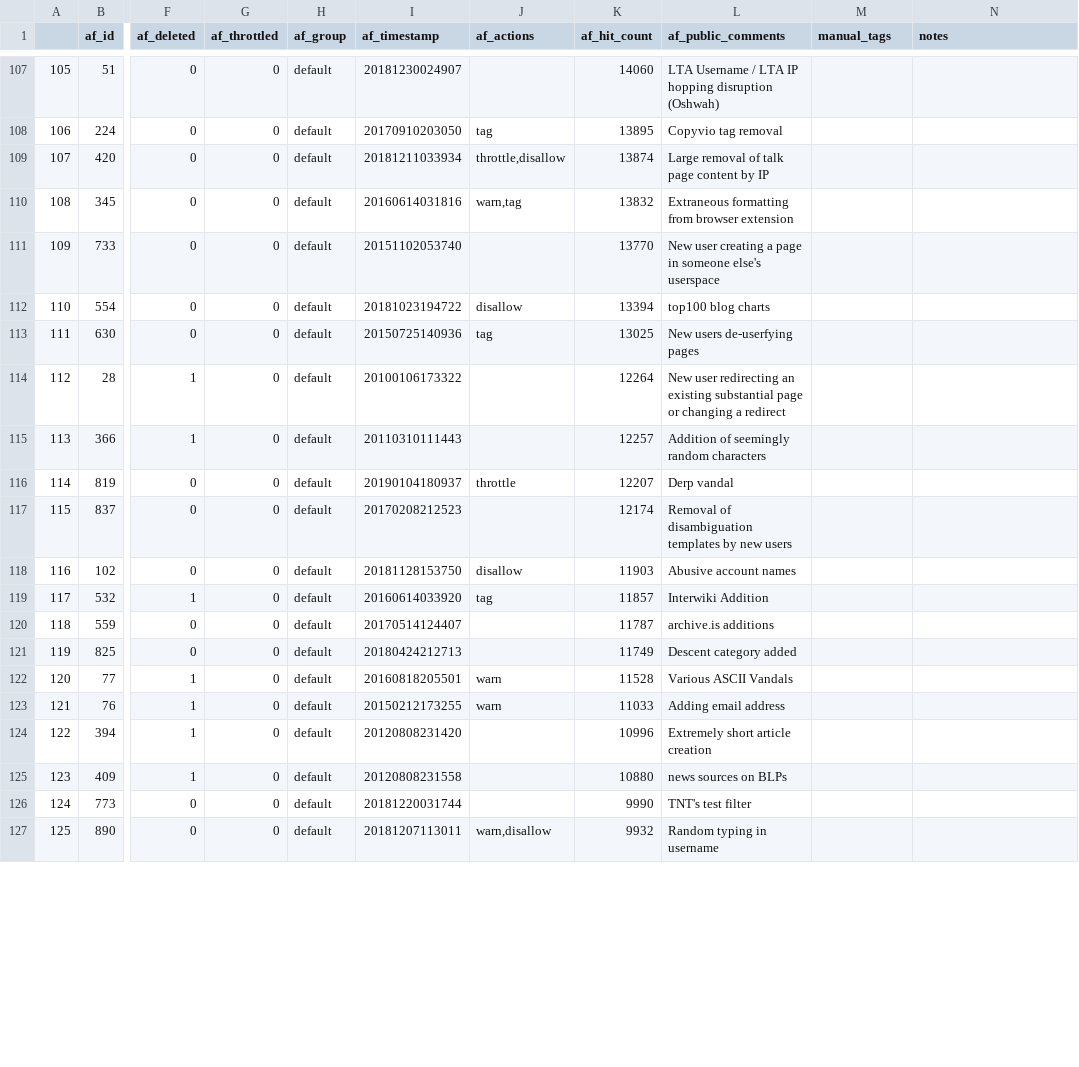
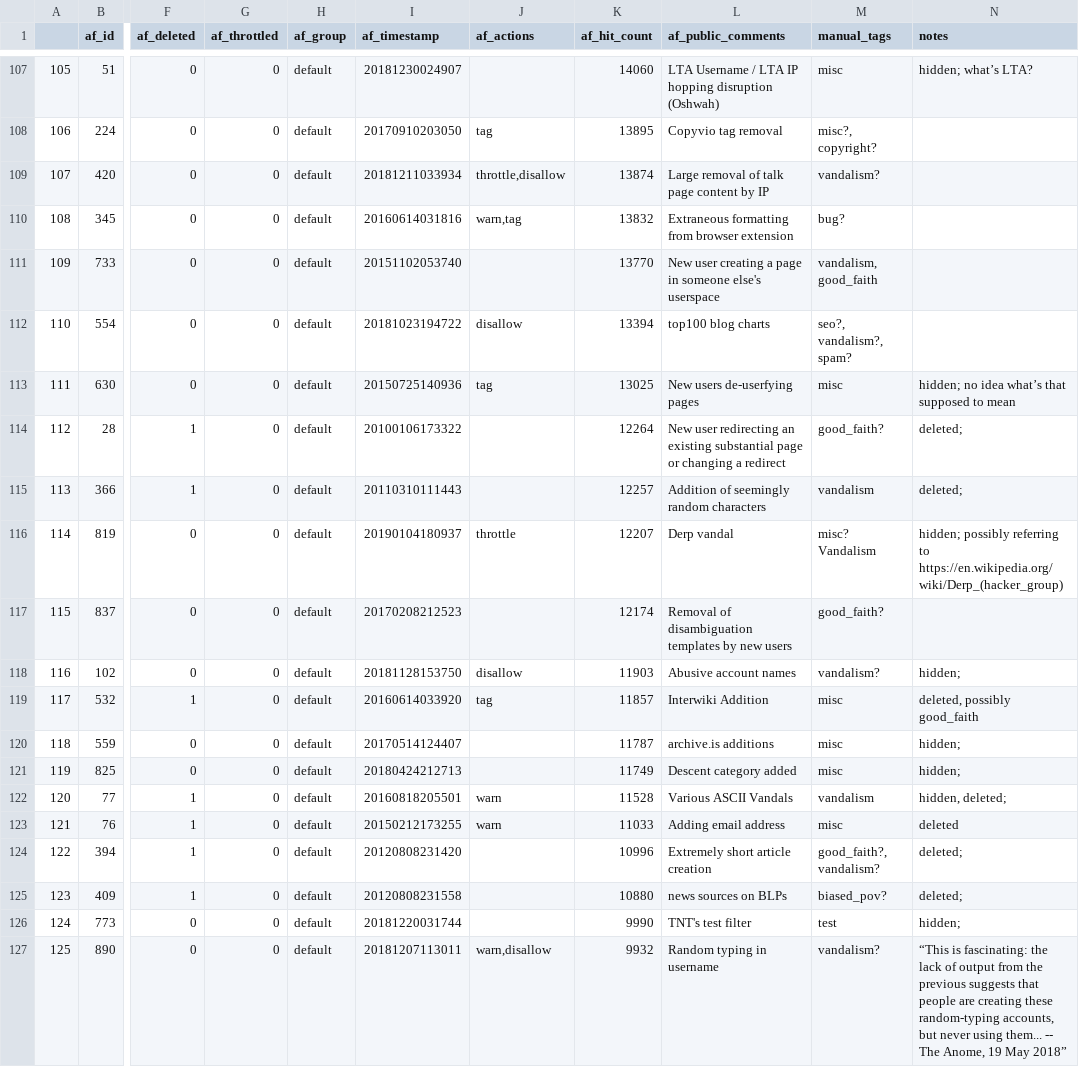
Before and after one commit to lusy/wikifilters, a CSV file: filter-lists/20190106115600_filters-sorted-by-hits-manual-tags.csv, drawn as a sheet; only a part is shown, gaps mark what is left out; the diff covers the shown part only; the diff names each change by its address in the sheet, - before the commit and + after, or states it on an @@ line.

Commit message:
Continue manual annotation of filters

```diff
--- a/filter-lists/20190106115600_filters-sorted-by-hits-manual-tags.csv
+++ b/filter-lists/20190106115600_filters-sorted-by-hits-manual-tags.csv
-M107 (manual_tags): (empty)
+M107 (manual_tags): misc
-N107 (notes): (empty)
+N107 (notes): hidden; what’s LTA?
-M108 (manual_tags): (empty)
+M108 (manual_tags): misc?, copyright?
-M109 (manual_tags): (empty)
+M109 (manual_tags): vandalism?
-M110 (manual_tags): (empty)
+M110 (manual_tags): bug?
-M111 (manual_tags): (empty)
+M111 (manual_tags): vandalism, good_faith
-M112 (manual_tags): (empty)
+M112 (manual_tags): seo?, vandalism?, spam?
-M113 (manual_tags): (empty)
+M113 (manual_tags): misc
-N113 (notes): (empty)
+N113 (notes): hidden; no idea what’s that supposed to mean
-M114 (manual_tags): (empty)
+M114 (manual_tags): good_faith?
-N114:N115 (notes): (empty)
+N114:N115 (notes): deleted;
-M115 (manual_tags): (empty)
+M115 (manual_tags): vandalism
-M116 (manual_tags): (empty)
+M116 (manual_tags): misc? Vandalism
-N116 (notes): (empty)
+N116 (notes): hidden; possibly referring to https://en.wikipedia.org/wiki/Derp_(hacker_group)
-M117 (manual_tags): (empty)
+M117 (manual_tags): good_faith?
-M118 (manual_tags): (empty)
+M118 (manual_tags): vandalism?
-N118 (notes): (empty)
+N118 (notes): hidden;
-M119:M121 (manual_tags): (empty)
+M119:M121 (manual_tags): misc
-N119 (notes): (empty)
+N119 (notes): deleted, possibly good_faith
-N120:N121 (notes): (empty)
+N120:N121 (notes): hidden;
-M122 (manual_tags): (empty)
+M122 (manual_tags): vandalism
-N122 (notes): (empty)
+N122 (notes): hidden, deleted;
-M123 (manual_tags): (empty)
+M123 (manual_tags): misc
-N123 (notes): (empty)
+N123 (notes): deleted
-M124 (manual_tags): (empty)
+M124 (manual_tags): good_faith?, vandalism?
-N124:N125 (notes): (empty)
+N124:N125 (notes): deleted;
-M125 (manual_tags): (empty)
+M125 (manual_tags): biased_pov?
-M126 (manual_tags): (empty)
+M126 (manual_tags): test
-N126 (notes): (empty)
+N126 (notes): hidden;
-M127 (manual_tags): (empty)
+M127 (manual_tags): vandalism?
-N127 (notes): (empty)
+N127 (notes): “This is fascinating: the lack of output from the previous suggests that people are creating these random-typing accounts, but never using them... -- The Anome, 19 May 2018”
```
Also changed, not shown: 127 edited cells elsewhere in this file.
